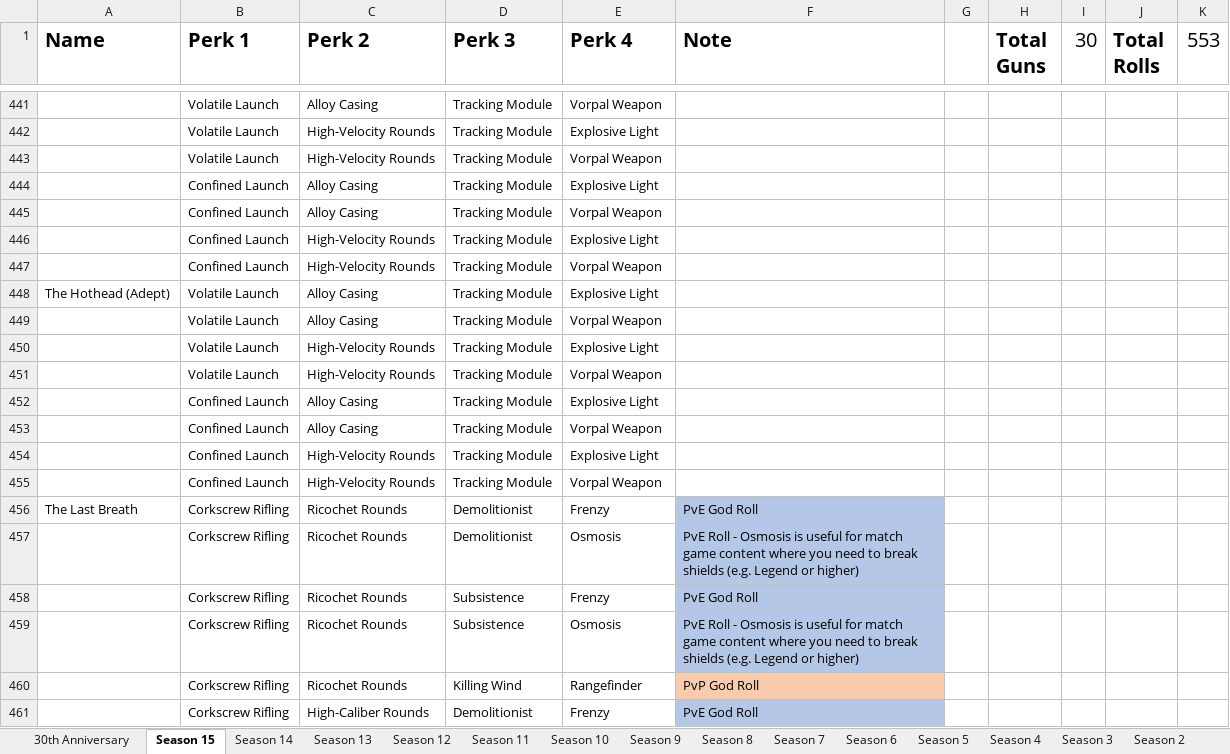
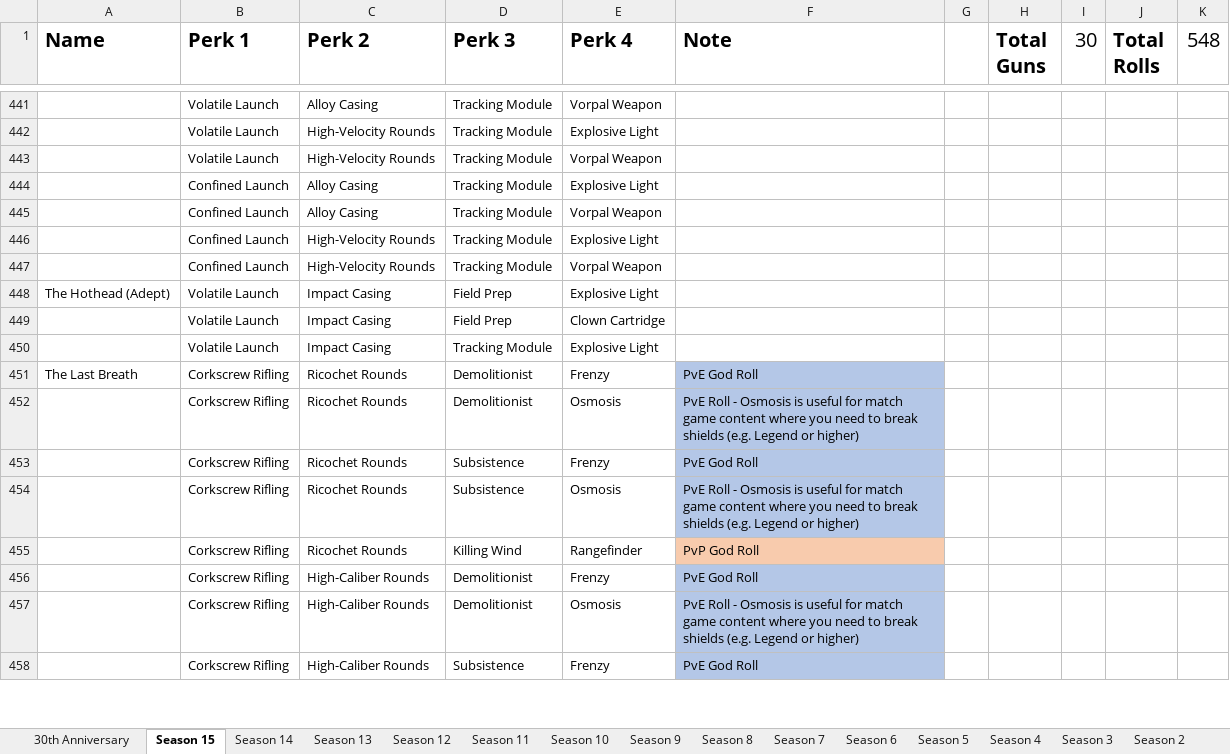
Before and after one commit to CWFire/Fires_God_Rolls, an Excel workbook: God Rolls.xlsx, sheet Season 15, drawn as a sheet; only a part is shown, gaps mark what is left out; the shorter side is filled out with more unchanged rows; values as stored, in another font and other column widths than the file's, no borders; removed rows and columns are numbered as before the commit, all else as after; the diff names each change by its address in the sheet, - before the commit and + after, or states it on an @@ line.

Commit message:
Update of generated rolls

```diff
--- a/God Rolls.xlsx (sheet Season 15)
+++ b/God Rolls.xlsx (sheet Season 15)
-K1: 553
+K1: 548
-C448 (Perk 2): Alloy Casing
+C448 (Perk 2): Impact Casing
-D448 (Perk 3): Tracking Module
+D448 (Perk 3): Field Prep
-row 449:  | Volatile Launch | Alloy Casing | Tracking Module | Vorpal Weapon
+row 449:  | Volatile Launch | Impact Casing | Field Prep | Clown Cartridge
-C450 (Perk 2): High-Velocity Rounds
+C450 (Perk 2): Impact Casing
-row 451:  | Volatile Launch | High-Velocity Rounds | Tracking Module | Vorpal Weapon
-row 452:  | Confined Launch | Alloy Casing | Tracking Module | Explosive Light
-row 453:  | Confined Launch | Alloy Casing | Tracking Module | Vorpal Weapon
-row 454:  | Confined Launch | High-Velocity Rounds | Tracking Module | Explosive Light
-row 455:  | Confined Launch | High-Velocity Rounds | Tracking Module | Vorpal Weapon
```
Also changed, not shown: 1 other file.
